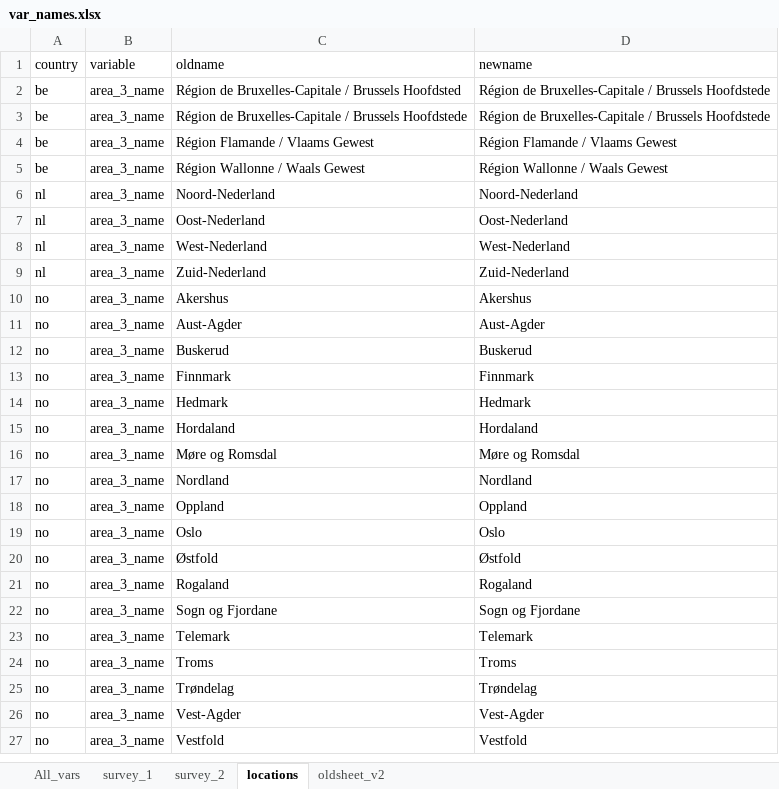
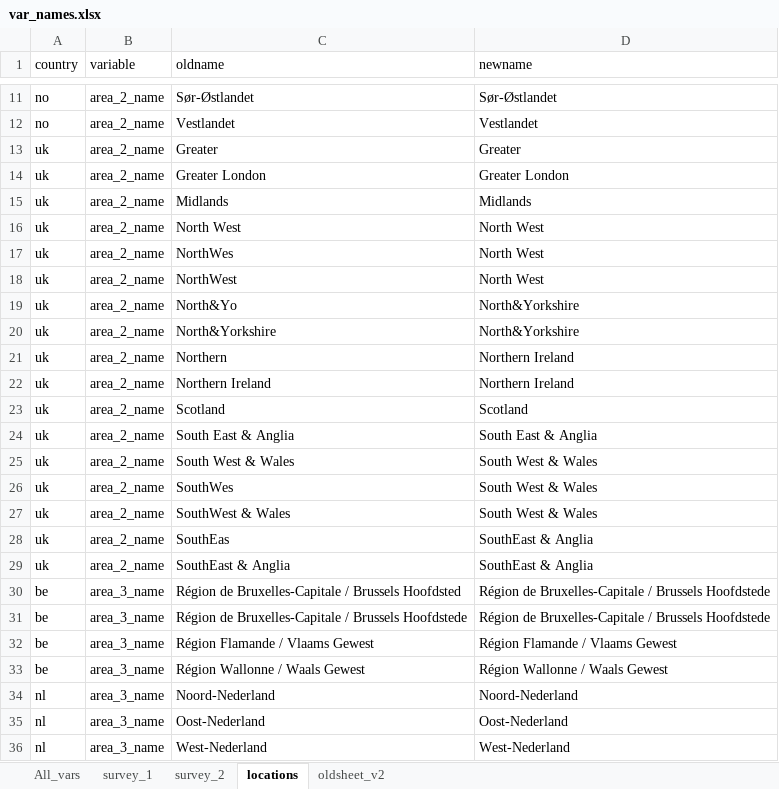
Before and after one commit to jarvisc1/comix_data_clean, an Excel workbook: codebook/var_names.xlsx, sheet locations, drawn as a sheet; only a part is shown, gaps mark what is left out; the shorter side is filled out with more unchanged rows; values as stored, in another font and other column widths than the file's, no borders; the diff covers the shown part only; the diff names each change by its address in the sheet, - before the commit and + after, or states it on an @@ line.

Commit message:
Add in locations tab and cleans the locations in the data.

```diff
--- a/codebook/var_names.xlsx (sheet locations)
+++ b/codebook/var_names.xlsx (sheet locations)
+row 11: no | area_2_name | Sør-Østlandet | Sør-Østlandet
+row 12: no | area_2_name | Vestlandet | Vestlandet
+row 13: uk | area_2_name | Greater | Greater
+row 14: uk | area_2_name | Greater London | Greater London
+row 15: uk | area_2_name | Midlands | Midlands
+row 16: uk | area_2_name | North West | North West
+row 17: uk | area_2_name | NorthWes | North West
+row 18: uk | area_2_name | NorthWest | North West
+row 19: uk | area_2_name | North&Yo | North&Yorkshire
+row 20: uk | area_2_name | North&Yorkshire | North&Yorkshire
+row 21: uk | area_2_name | Northern | Northern Ireland
+row 22: uk | area_2_name | Northern Ireland | Northern Ireland
+row 23: uk | area_2_name | Scotland | Scotland
+row 24: uk | area_2_name | South East & Anglia | South East & Anglia
+row 25: uk | area_2_name | South West & Wales | South West & Wales
+row 26: uk | area_2_name | SouthWes | South West & Wales
+row 27: uk | area_2_name | SouthWest & Wales | South West & Wales
+row 28: uk | area_2_name | SouthEas | SouthEast & Anglia
+row 29: uk | area_2_name | SouthEast & Anglia | SouthEast & Anglia
```
Also changed, not shown: 9 added rows elsewhere in this sheet, sheet All_vars, 1 other file.
